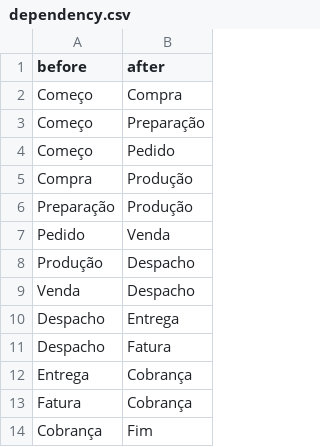
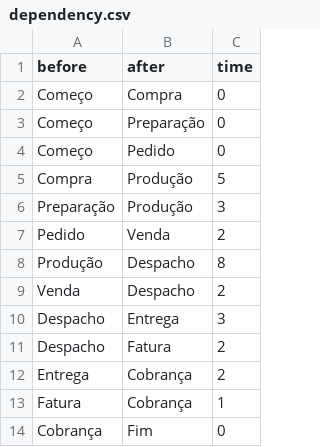
Before and after one commit to santanche/lab2learn, a CSV file: data/schedule/dependency.csv, drawn as a sheet; the diff names each change by its address in the sheet, - before the commit and + after, or states it on an @@ line.

Commit message:
Time in the edges

```diff
--- a/data/schedule/dependency.csv
+++ b/data/schedule/dependency.csv
+column C (time), rows 2-14: 0 | 0 | 0 | 5 | 3 | 2 | 8 | 2 | 3 | 2 | 2 | 1 | 0
```
Also changed, not shown: data/schedule/task.csv.
